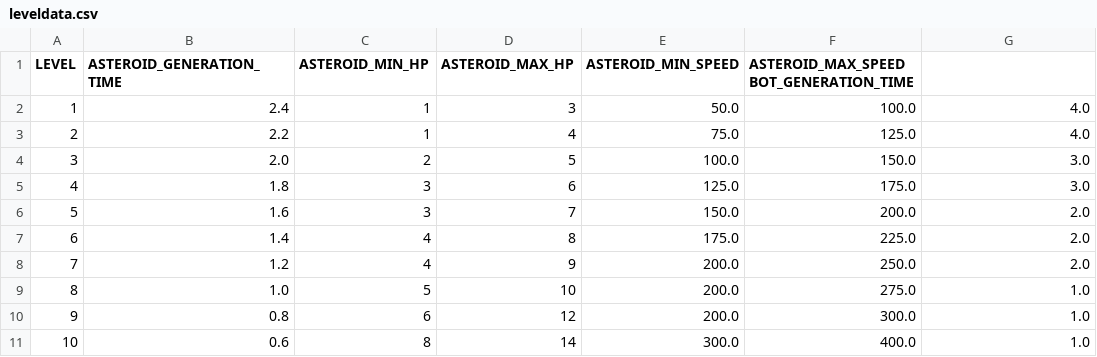
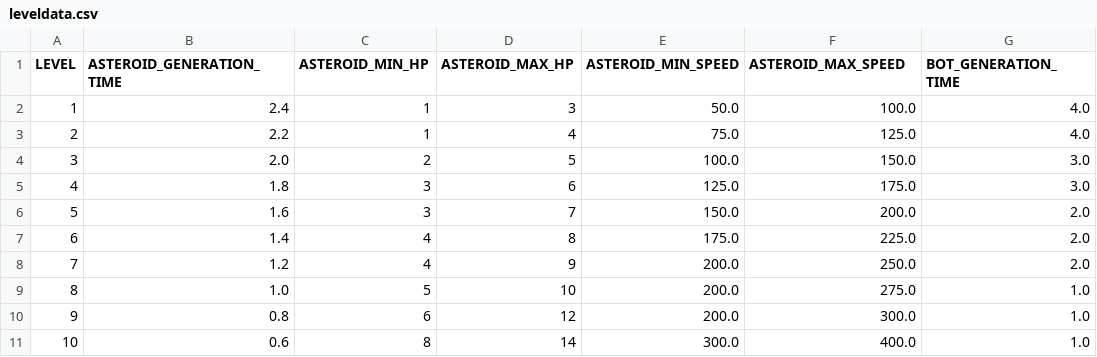
Before and after one commit to maximlevitan/starway_conqueror, a CSV file: android/assets/leveldata.csv, drawn as a sheet.

```diff
--- a/android/assets/leveldata.csv
+++ b/android/assets/leveldata.csv
@@ -1,2 +1,2 @@
-LEVEL	ASTEROID_GENERATION_TIME	ASTEROID_MIN_HP	ASTEROID_MAX_HP	ASTEROID_MIN_SPEED	ASTEROID_MAX_SPEED  BOT_GENERATION_TIME
+LEVEL	ASTEROID_GENERATION_TIME	ASTEROID_MIN_HP	ASTEROID_MAX_HP	ASTEROID_MIN_SPEED	ASTEROID_MAX_SPEED	BOT_GENERATION_TIME
 1	2.4	1	3	50.0	100.0	4.0
```
Also changed, not shown: 7 other files.
